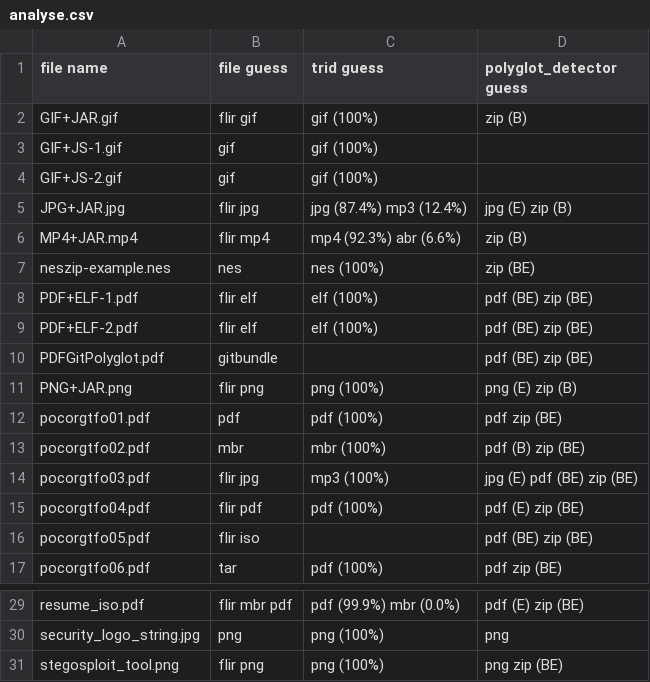
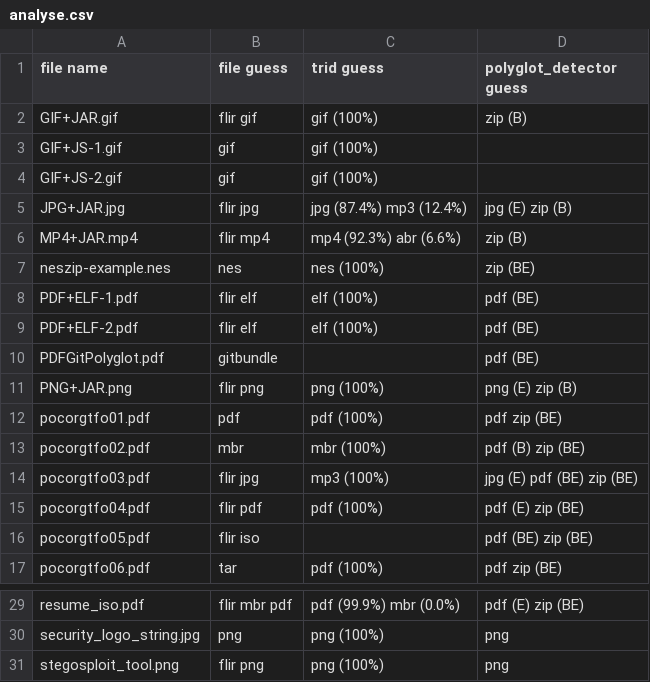
Before and after one commit to Polydet/polyglot-database, a CSV file: analyse.csv, drawn as a sheet; only a part is shown, gaps mark what is left out.

Commit message:
Improve analysis with new version of polyglot_detector

```diff
--- a/analyse.csv
+++ b/analyse.csv
@@ -7,5 +7,5 @@ MP4+JAR.mp4,flir mp4,mp4 (92.3%) abr (6.6%),zip (B)
 neszip-example.nes,nes,nes (100%),zip (BE)
-PDF+ELF-1.pdf,flir elf,elf (100%),pdf (BE) zip (BE)
-PDF+ELF-2.pdf,flir elf,elf (100%),pdf (BE) zip (BE)
-PDFGitPolyglot.pdf,gitbundle,,pdf (BE) zip (BE)
+PDF+ELF-1.pdf,flir elf,elf (100%),pdf (BE)
+PDF+ELF-2.pdf,flir elf,elf (100%),pdf (BE)
+PDFGitPolyglot.pdf,gitbundle,,pdf (BE)
 PNG+JAR.png,flir png,png (100%),png (E) zip (B)
@@ -30,2 +30,2 @@ resume_iso.pdf,flir mbr pdf,pdf (99.9%) mbr (0.0%),pdf (E) zip (BE)
 security_logo_string.jpg,png,png (100%),png
-stegosploit_tool.png,flir png,png (100%),png zip (BE)
+stegosploit_tool.png,flir png,png (100%),png
```
